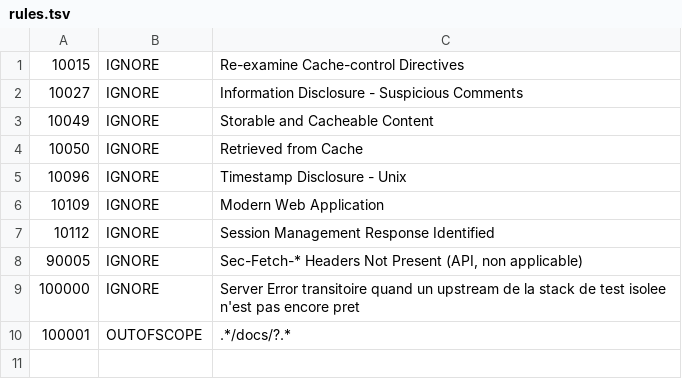
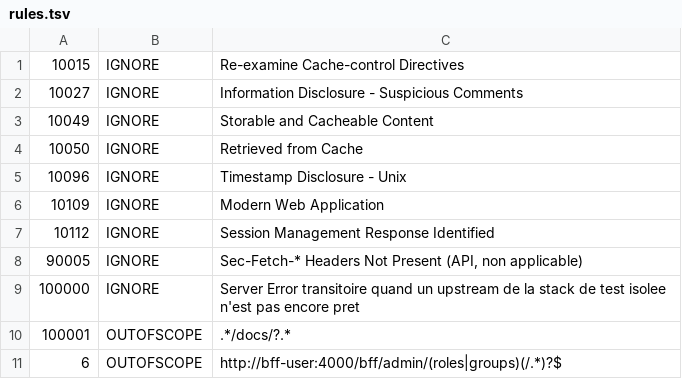
Before and after one commit to mairie360/BFF_user, a TSV file: .zap/rules.tsv, drawn as a sheet; the diff names each change by its address in the sheet, - before the commit and + after, or states it on an @@ line.

```diff
--- a/.zap/rules.tsv
+++ b/.zap/rules.tsv
+row 11: 6 | OUTOFSCOPE | http://bff-user:4000/bff/admin/(roles|groups)(/.*)?$
```
Also changed, not shown: 1 other file.
